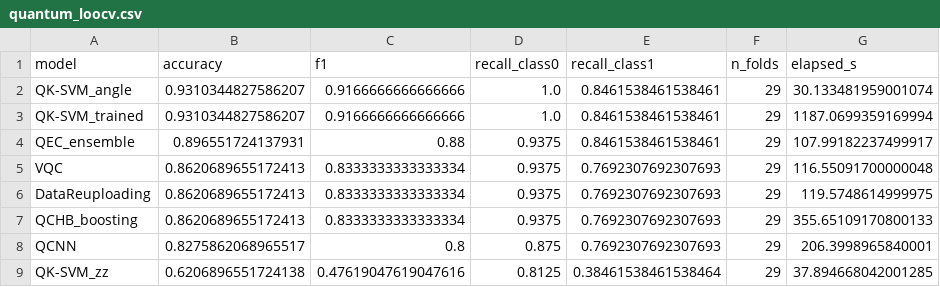
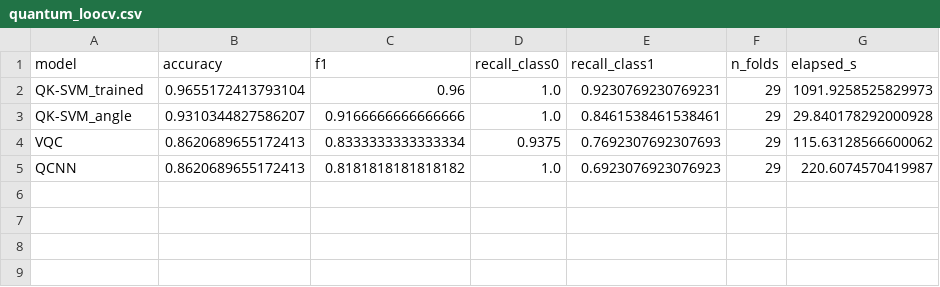
Before and after one commit to e-amponsah/qmilling-fhnw, a CSV file: data/results/quantum_loocv.csv, drawn as a sheet.

Commit message:
somme updates on  quantum models, and encoding schemes

```diff
--- a/data/results/quantum_loocv.csv
+++ b/data/results/quantum_loocv.csv
@@ -1,9 +1,5 @@
 model,accuracy,f1,recall_class0,recall_class1,n_folds,elapsed_s
-QK-SVM_angle,0.9310344827586207,0.9166666666666666,1.0,0.8461538461538461,29,30.133481959001074
-QK-SVM_trained,0.9310344827586207,0.9166666666666666,1.0,0.8461538461538461,29,1187.0699359169994
-QEC_ensemble,0.896551724137931,0.88,0.9375,0.8461538461538461,29,107.99182237499917
-VQC,0.8620689655172413,0.8333333333333334,0.9375,0.7692307692307693,29,116.55091700000048
-DataReuploading,0.8620689655172413,0.8333333333333334,0.9375,0.7692307692307693,29,119.5748614999975
-QCHB_boosting,0.8620689655172413,0.8333333333333334,0.9375,0.7692307692307693,29,355.65109170800133
-QCNN,0.8275862068965517,0.8,0.875,0.7692307692307693,29,206.3998965840001
-QK-SVM_zz,0.6206896551724138,0.47619047619047616,0.8125,0.38461538461538464,29,37.894668042001285
+QK-SVM_trained,0.9655172413793104,0.96,1.0,0.9230769230769231,29,1091.9258525829973
+QK-SVM_angle,0.9310344827586207,0.9166666666666666,1.0,0.8461538461538461,29,29.840178292000928
+VQC,0.8620689655172413,0.8333333333333334,0.9375,0.7692307692307693,29,115.63128566600062
+QCNN,0.8620689655172413,0.8181818181818182,1.0,0.6923076923076923,29,220.6074570419987
```
Also changed, not shown: data/results/classical_loocv.csv, data/results/quantum_regression_loocv.csv, 17 other files.
